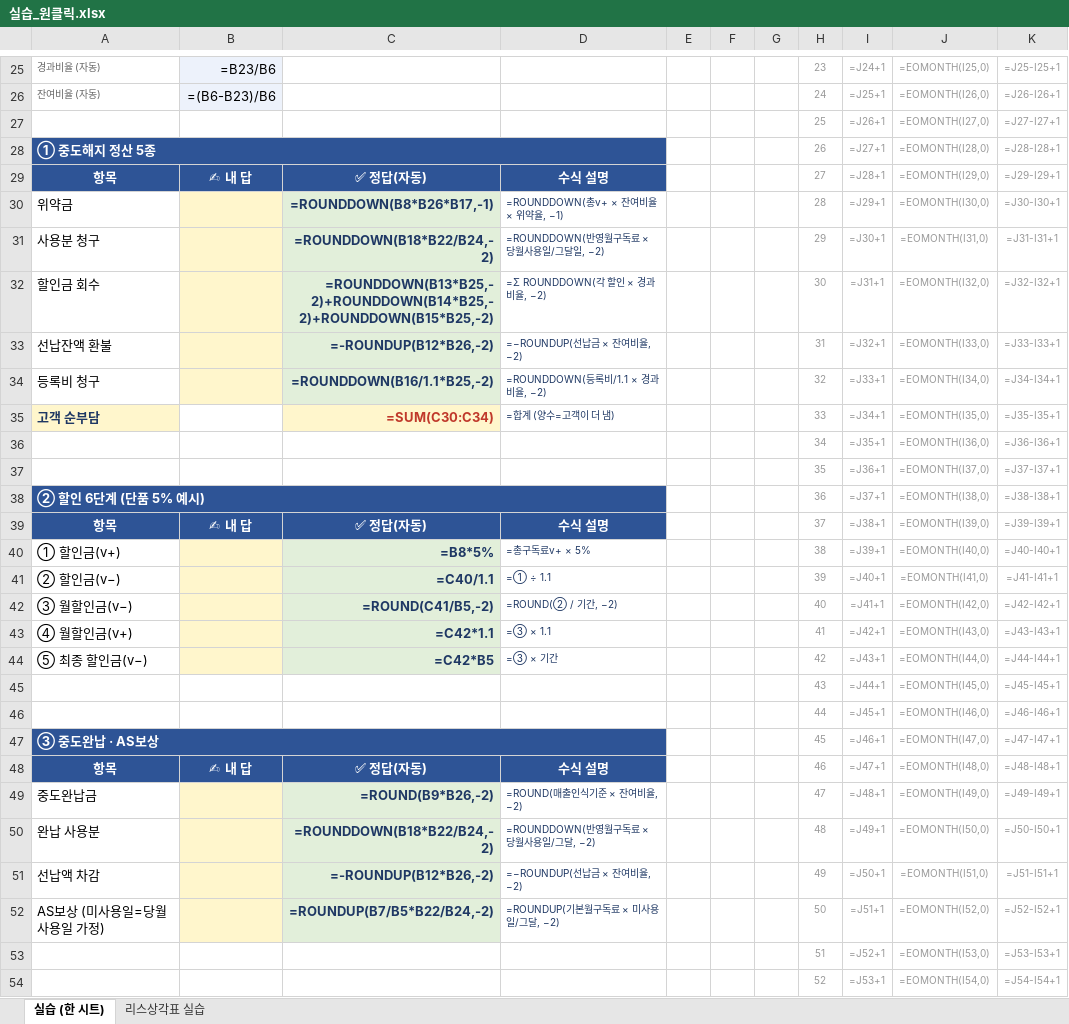
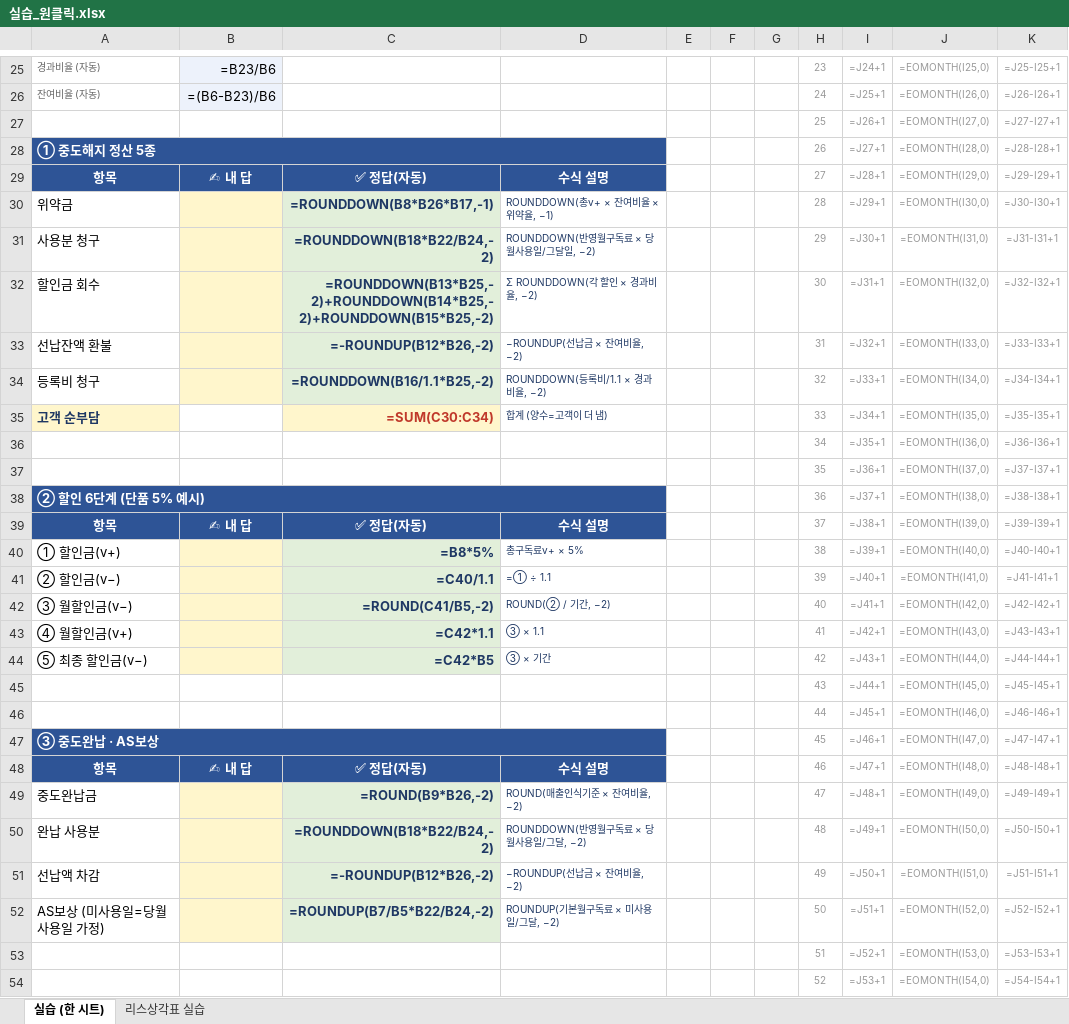
Before and after one commit to ksnap87/edu-doc, an Excel workbook: mx-simulator-lab/실습_원클릭.xlsx, sheet 실습 (한 시트), drawn as a sheet; only a part is shown, gaps mark what is left out; values as stored, in another font and other column widths than the file's, no borders; formulas without a stored value are shown as written; the diff names each change by its address in the sheet, - before the commit and + after, or states it on an @@ line.

```diff
--- a/mx-simulator-lab/실습_원클릭.xlsx (sheet 실습 (한 시트))
+++ b/mx-simulator-lab/실습_원클릭.xlsx (sheet 실습 (한 시트))
-D30: =ROUNDDOWN(총v+ × 잔여비율 × 위약율, −1)
+D30: ROUNDDOWN(총v+ × 잔여비율 × 위약율, −1)
-D31: =ROUNDDOWN(반영월구독료 × 당월사용일/그달일, −2)
+D31: ROUNDDOWN(반영월구독료 × 당월사용일/그달일, −2)
-D32: =Σ ROUNDDOWN(각 할인 × 경과비율, −2)
+D32: Σ ROUNDDOWN(각 할인 × 경과비율, −2)
-D33: =−ROUNDUP(선납금 × 잔여비율, −2)
+D33: −ROUNDUP(선납금 × 잔여비율, −2)
-D34: =ROUNDDOWN(등록비/1.1 × 경과비율, −2)
+D34: ROUNDDOWN(등록비/1.1 × 경과비율, −2)
-D35: =합계 (양수=고객이 더 냄)
+D35: 합계 (양수=고객이 더 냄)
-D40: =총구독료v+ × 5%
+D40: 총구독료v+ × 5%
-D42: =ROUND(② / 기간, −2)
+D42: ROUND(② / 기간, −2)
-D43: =③ × 1.1
+D43: ③ × 1.1
-D44: =③ × 기간
+D44: ③ × 기간
-D49: =ROUND(매출인식기준 × 잔여비율, −2)
+D49: ROUND(매출인식기준 × 잔여비율, −2)
-D50: =ROUNDDOWN(반영월구독료 × 당월사용일/그달, −2)
+D50: ROUNDDOWN(반영월구독료 × 당월사용일/그달, −2)
-D51: =−ROUNDUP(선납금 × 잔여비율, −2)
+D51: −ROUNDUP(선납금 × 잔여비율, −2)
-D52: =ROUNDUP(기본월구독료 × 미사용일/그달, −2)
+D52: ROUNDUP(기본월구독료 × 미사용일/그달, −2)
```
Also changed, not shown: sheet 리스상각표 실습.
